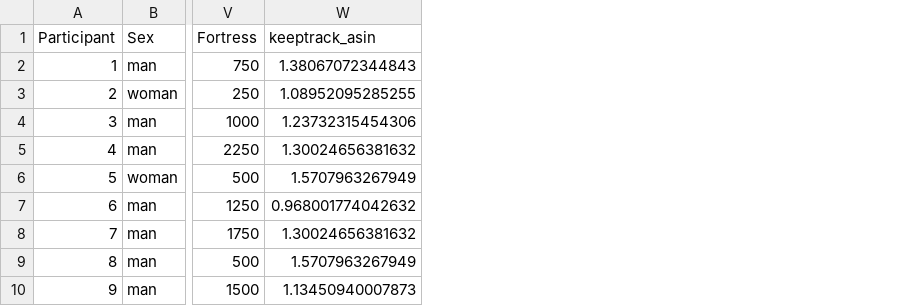
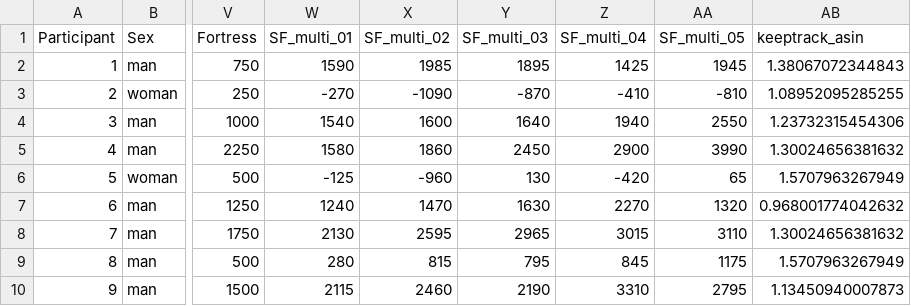
Before and after one commit to Chenot/SF_psychometrics, a CSV file: results/combined_data/data_zscored.csv, drawn as a sheet; only a part is shown, gaps mark what is left out; the diff names each change by its address in the sheet, - before the commit and + after, or states it on an @@ line.

```diff
--- a/results/combined_data/data_zscored.csv
+++ b/results/combined_data/data_zscored.csv
+column W (SF_multi_01), rows 2-10: 1590 | -270 | 1540 | 1580 | -125 | 1240 | 2130 | 280 | 2115
+column X (SF_multi_02), rows 2-10: 1985 | -1090 | 1600 | 1860 | -960 | 1470 | 2595 | 815 | 2460
+column Y (SF_multi_03), rows 2-10: 1895 | -870 | 1640 | 2450 | 130 | 1630 | 2965 | 795 | 2190
+column Z (SF_multi_04), rows 2-10: 1425 | -410 | 1940 | 2900 | -420 | 2270 | 3015 | 845 | 3310
+column AA (SF_multi_05), rows 2-10: 1945 | -810 | 2550 | 3990 | 65 | 1320 | 3110 | 1175 | 2795
```
Also changed, not shown: results/combined_data/data.csv, 17 other files.
